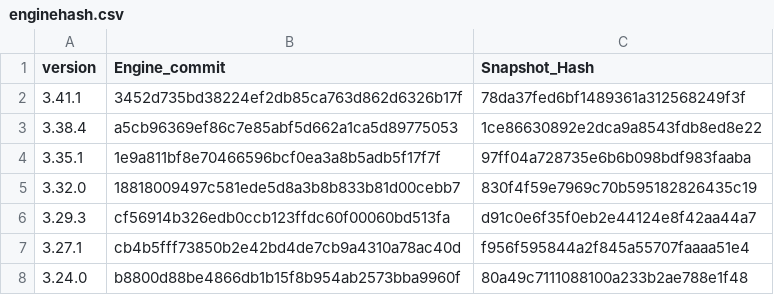
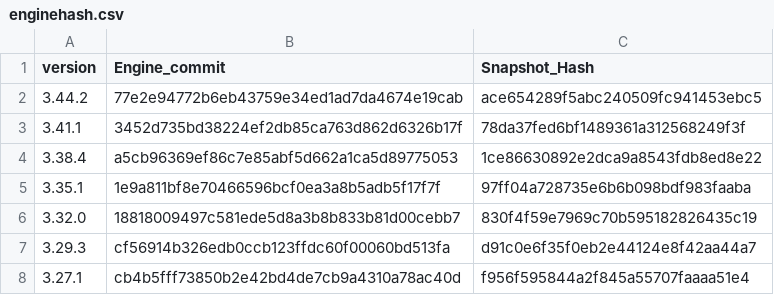
Before and after one commit to aster-god/reFlutter, a CSV file: enginehash.csv, drawn as a sheet; only a part is shown; the shorter side is filled out with more unchanged rows.

```diff
--- a/enginehash.csv
+++ b/enginehash.csv
@@ -1,2 +1,3 @@
 version,Engine_commit,Snapshot_Hash
+3.44.2,77e2e94772b6eb43759e34ed1ad7da4674e19cab,ace654289f5abc240509fc941453ebc5
 3.41.1,3452d735bd38224ef2db85ca763d862d6326b17f,78da37fed6bf1489361a312568249f3f
```
Also changed, not shown: scripts/enginehash.tmp.csv.
